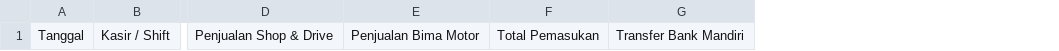
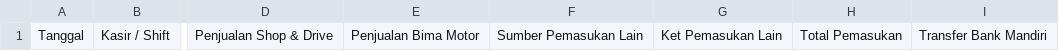
Before and after one commit to giginswanto-ship-it/Kas-Kecil-Bengkel, a CSV file: Template_Kas_Shop_And_Drive.csv, drawn as a sheet; only a part is shown, gaps mark what is left out; the diff names each change by its address in the sheet, - before the commit and + after, or states it on an @@ line.

Commit message:
feat: tambah sumber pemasukan lain, penyesuaian font layout, proteksi PIN Owner 2209, dan pilihan kasir

```diff
--- a/Template_Kas_Shop_And_Drive.csv
+++ b/Template_Kas_Shop_And_Drive.csv
+column F, row 1: Sumber Pemasukan Lain
+column G, row 1: Ket Pemasukan Lain
```
Also changed, not shown: 7 other files.
